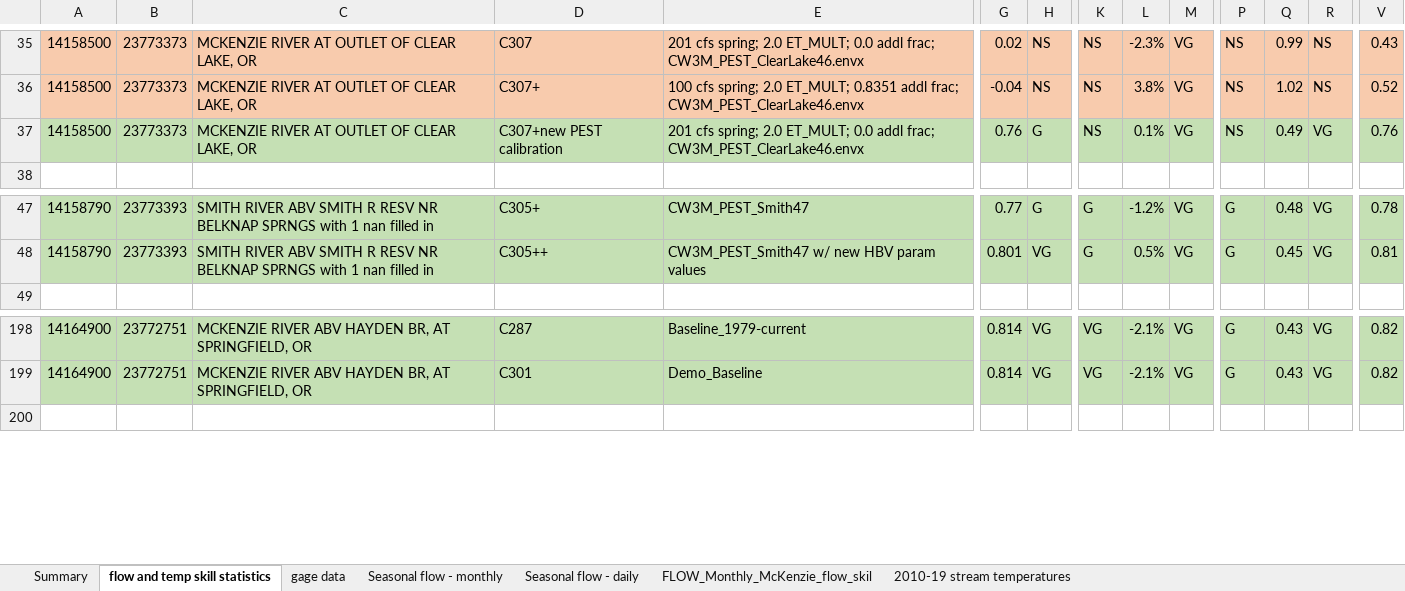
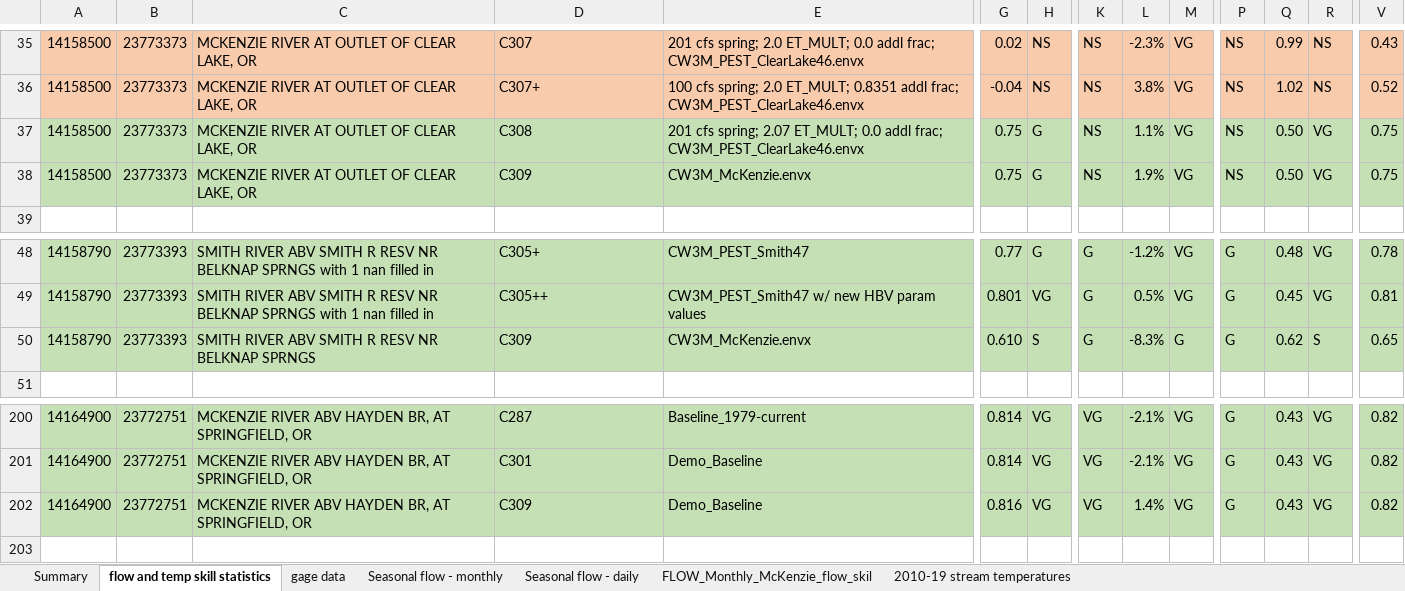
Before and after one commit to DavidConklin1947/CW3M, an Excel workbook: DataCW3M/SkillAssessment/McKenzieSummary.xlsx, sheet flow and temp skill statistics, drawn as a sheet; only a part is shown, gaps mark what is left out; values as stored, in another font and other column widths than the file's, no borders; rows hold the shown columns only; the diff names each change by its address in the sheet, - before the commit and + after, or states it on an @@ line.

```diff
--- a/DataCW3M/SkillAssessment/McKenzieSummary.xlsx (sheet flow and temp skill statistics)
+++ b/DataCW3M/SkillAssessment/McKenzieSummary.xlsx (sheet flow and temp skill statistics)
-D37: C307+new PEST calibration
+D37: C308
-E37: …cfs spring; 2.0 ET_MULT; 0.0…
+E37: …cfs spring; 2.07 ET_MULT; 0.0…
-G37: 0.76
+G37: 0.75
-L37: 0.1%
+L37: 1.1%
-Q37: 0.49
+Q37: 0.50
-V37: 0.76
+V37: 0.75
+row 38: 14158500 | 23773373 | MCKENZIE RIVER AT OUTLET OF CLEAR LAKE, OR | C309 | CW3M_McKenzie.envx | 0.75 | G | NS | 1.9% | VG | NS | 0.50 | VG | 0.75
+row 50: 14158790 | 23773393 | SMITH RIVER ABV SMITH R RESV NR BELKNAP SPRNGS | C309 | CW3M_McKenzie.envx | 0.610 | S | G | -8.3% | G | G | 0.62 | S | 0.65
+row 202: 14164900 | 23772751 | MCKENZIE RIVER ABV HAYDEN BR, AT SPRINGFIELD, OR | C309 | Demo_Baseline | 0.816 | VG | VG | 1.4% | VG | G | 0.43 | VG | 0.82
```
Also changed, not shown: formulas that keep their value, DataCW3M/CW3MdigitalHandbook/CW3MdataDictionary.xlsx, 5 other files.
